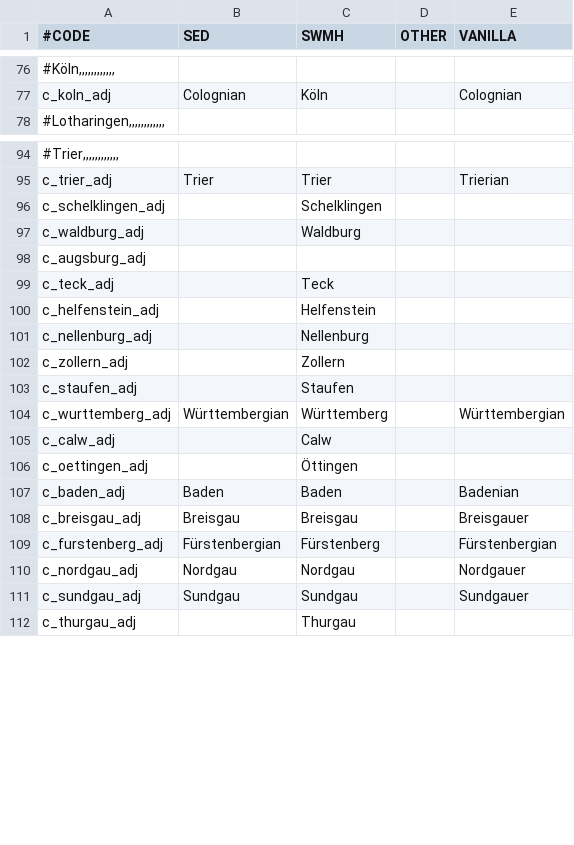
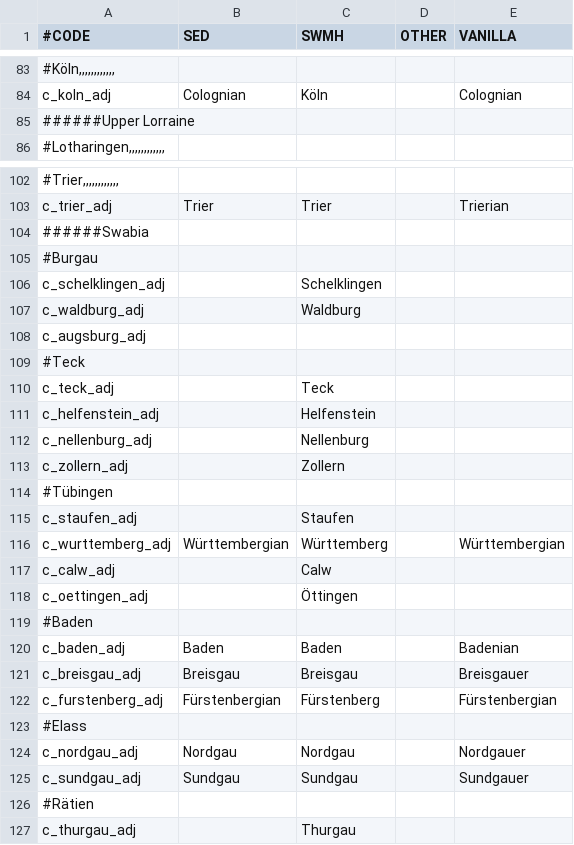
Before and after one commit to escalonn/sed2, a CSV file: templates/SED2/localisation/A_SWMHcounties.csv, drawn as a sheet; only a part is shown, gaps mark what is left out; the diff covers the shown part only; the diff names each change by its address in the sheet, - before the commit and + after, or states it on an @@ line.

```diff
--- a/templates/SED2/localisation/A_SWMHcounties.csv
+++ b/templates/SED2/localisation/A_SWMHcounties.csv
+row 85: ######Upper Lorraine
+row 104: ######Swabia
+row 105: #Burgau
+row 109: #Teck
+row 114: #Tübingen
+row 119: #Baden
+row 123: #Elass
+row 126: #Rätien
```
Also changed, not shown: 27 added rows elsewhere in this file, templates/SED2/localisation/A_DuchiesKingdomsandEmpires_titular.csv, templates/SED2/localisation/A_SWMHbaronies.csv, 2 other files.
